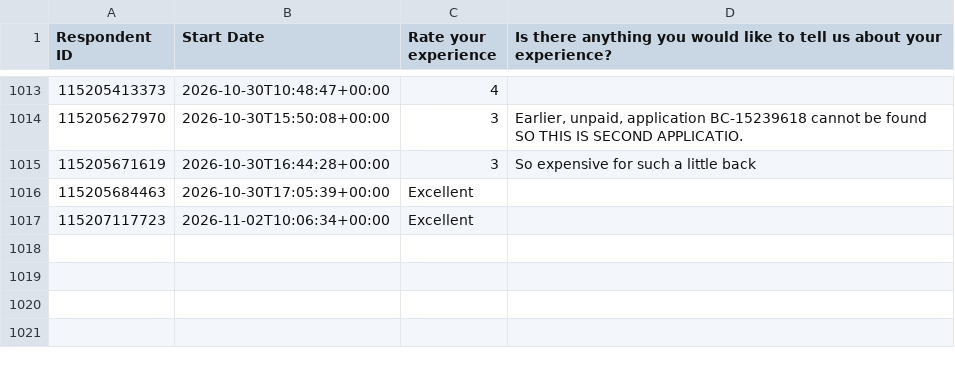
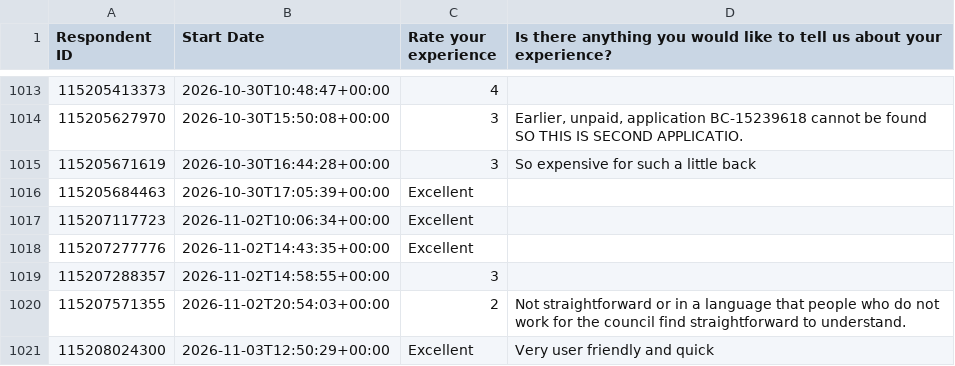
Before and after one commit to NidaAzizMirza/BCFeedback_dashboard, a CSV file: data/survey_cache.csv, drawn as a sheet; only a part is shown, gaps mark what is left out; the diff names each change by its address in the sheet, - before the commit and + after, or states it on an @@ line.

```diff
--- a/data/survey_cache.csv
+++ b/data/survey_cache.csv
+row 1018: 115207277776 | 2026-11-02T14:43:35+00:00 | Excellent
+row 1019: 115207288357 | 2026-11-02T14:58:55+00:00 | 3
+row 1020: 115207571355 | 2026-11-02T20:54:03+00:00 | 2 | Not straightforward or in a language that people who do not work for the council find straightforward to understand.
+row 1021: 115208024300 | 2026-11-03T12:50:29+00:00 | Excellent | Very user friendly and quick
```
Also changed, not shown: 1 other file.
